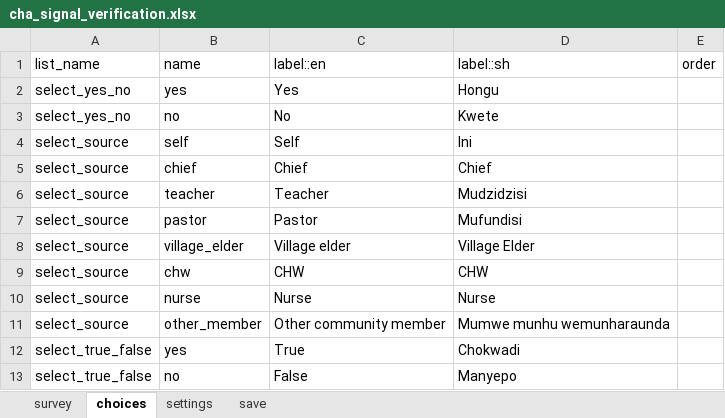
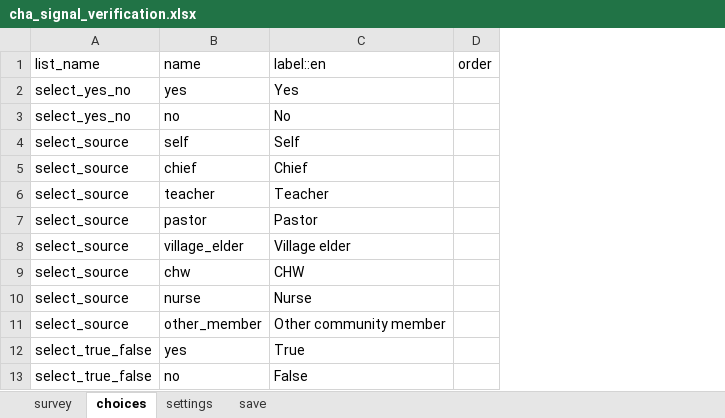
Before and after one commit to medic/config-covid, an Excel workbook: ebs_with_tracing/forms/app/cha_signal_verification.xlsx, sheet choices, drawn as a sheet; values as stored, in another font and other column widths than the file's, no borders; the diff names each change by its address in the sheet, - before the commit and + after, or states it on an @@ line.

Commit message:
Update cha_signal_verification.xlsx

```diff
--- a/ebs_with_tracing/forms/app/cha_signal_verification.xlsx (sheet choices)
+++ b/ebs_with_tracing/forms/app/cha_signal_verification.xlsx (sheet choices)
-column D, rows 1-13: label::sh | Hongu | Kwete | Ini | Chief | Mudzidzisi | Mufundisi | Village Elder | CHW | Nurse | Mumwe munhu wemunharaunda | Chokwadi | Manyepo
```
